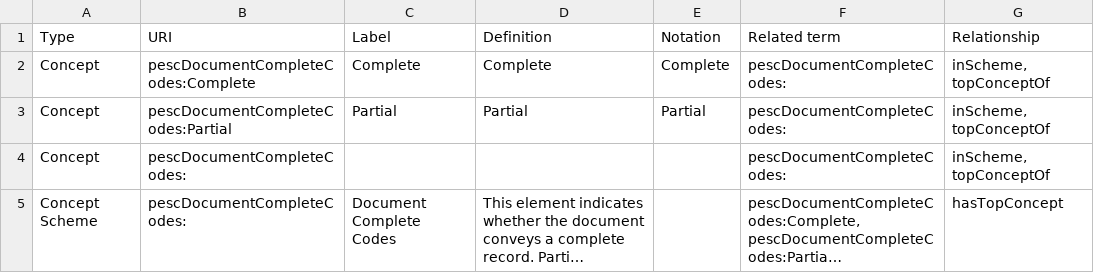
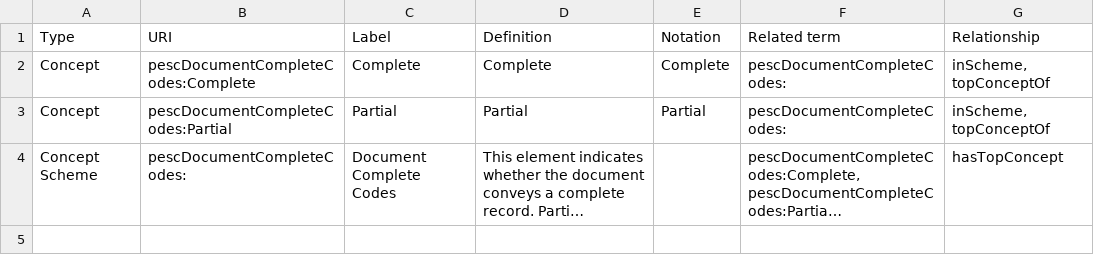
Before and after one commit to pesc-org/json-ld-transcript, a CSV file: Vocabs/DocumentCompleteCodes.csv, drawn as a sheet; long unchanged cells end in …; the diff names each change by its address in the sheet, - before the commit and + after, or states it on an @@ line.

Commit message:
fixing blank entry in CSV

```diff
--- a/Vocabs/DocumentCompleteCodes.csv
+++ b/Vocabs/DocumentCompleteCodes.csv
-row 4: Concept | pescDocumentCompleteCodes: |  |  |  | pescDocumentCompleteCodes: | inScheme, topConceptOf
```
Also changed, not shown: 2 other files.
